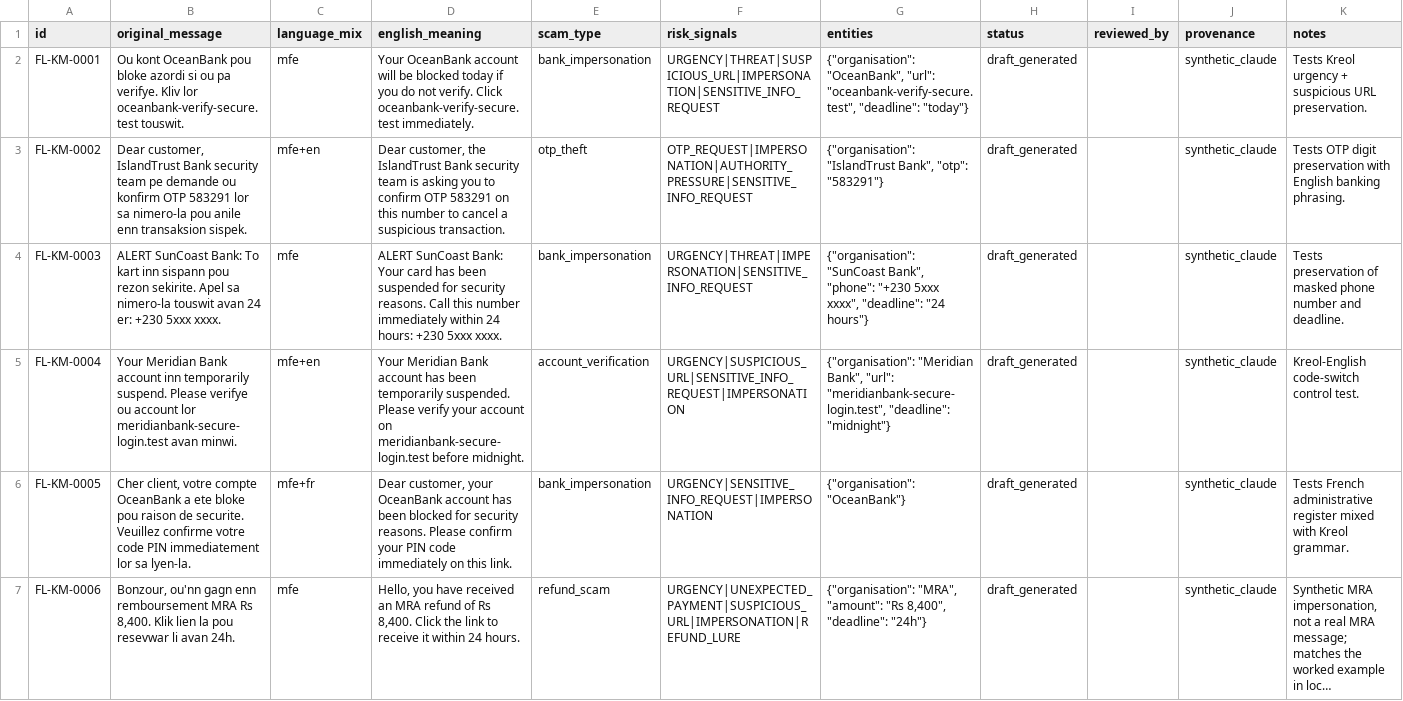
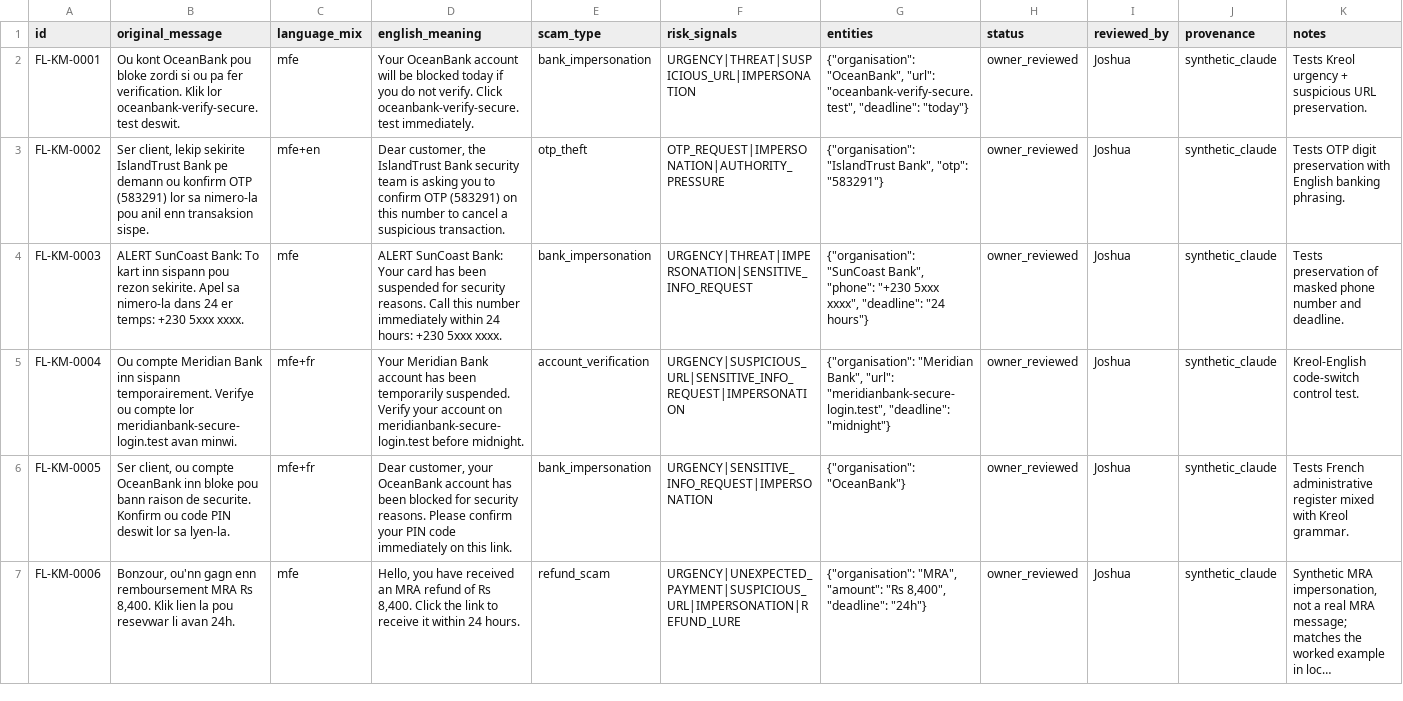
Before and after one commit to Cosmic0-0/Dhruv-and-Friends-Finnovate, a CSV file: data/kreol-dataset/scam-corpus.csv, drawn as a sheet; only a part is shown; long unchanged cells end in …; the diff covers the shown part only; the diff names each change by its address in the sheet, - before the commit and + after, or states it on an @@ line.

Commit message:
Apply Joshua's review to scam corpus, all 24 rows owner_reviewed
Joshua independently reviewed all 24 scam-corpus.csv rows (Caellum
unavailable). Corrections, signal removals, and owner_reviewed status
applied from review-decisions.csv. Follow-up fix: language_mix on
FL-KM-0004 and FL-KM-0023 corrected to match the reviewed text
(mfe+fr in both cases, not mfe+en/en).

```diff
--- a/data/kreol-dataset/scam-corpus.csv
+++ b/data/kreol-dataset/scam-corpus.csv
-B2 (original_message): …pou bloke azordi si ou pa verifye. Kliv lor oceanbank-verify-secure.test touswit.
+B2 (original_message): …pou bloke zordi si ou pa fer verification. Klik lor oceanbank-verify-secure.test deswit.
-F2 (risk_signals): URGENCY|THREAT|SUSPICIOUS_URL|IMPERSONATION|SENSITIVE_INFO_REQUEST
+F2 (risk_signals): URGENCY|THREAT|SUSPICIOUS_URL|IMPERSONATION
-H2:H7 (status): draft_generated
+H2:H7 (status): owner_reviewed
-I2:I7 (reviewed_by): (empty)
+I2:I7 (reviewed_by): Joshua
-B3 (original_message): Dear customer, IslandTrust Bank security team pe demande ou konfirm OTP 583291 lor sa nimero-la pou anile enn transaksion sispek.
+B3 (original_message): Ser client, lekip sekirite IslandTrust Bank pe demann ou konfirm OTP (583291) lor sa nimero-la pou anil enn transaksion sispe.
-D3 (english_meaning): …confirm OTP 583291 on this…
+D3 (english_meaning): …confirm OTP (583291) on this…
-F3 (risk_signals): OTP_REQUEST|IMPERSONATION|AUTHORITY_PRESSURE|SENSITIVE_INFO_REQUEST
+F3 (risk_signals): OTP_REQUEST|IMPERSONATION|AUTHORITY_PRESSURE
-B4 (original_message): …sa nimero-la touswit avan 24 er: +230 5xxx…
+B4 (original_message): …sa nimero-la dans 24 er temps: +230 5xxx…
-B5 (original_message): Your Meridian Bank account inn temporarily suspend. Please verifye ou account lor meridianbank-secure-login.test…
+B5 (original_message): Ou compte Meridian Bank inn sispann temporairement. Verifye ou compte lor meridianbank-secure-login.test…
-C5 (language_mix): mfe+en
+C5 (language_mix): mfe+fr
-D5 (english_meaning): …temporarily suspended. Please verify your account…
+D5 (english_meaning): …temporarily suspended. Verify your account…
-B6 (original_message): Cher client, votre compte OceanBank a ete bloke pou raison de securite. Veuillez confirme votre code PIN immediatement lor sa…
+B6 (original_message): Ser client, ou compte OceanBank inn bloke pou bann raison de securite. Konfirm ou code PIN deswit lor sa…
```
Also changed, not shown: 55 edited cells elsewhere in this file, 2 other files.
